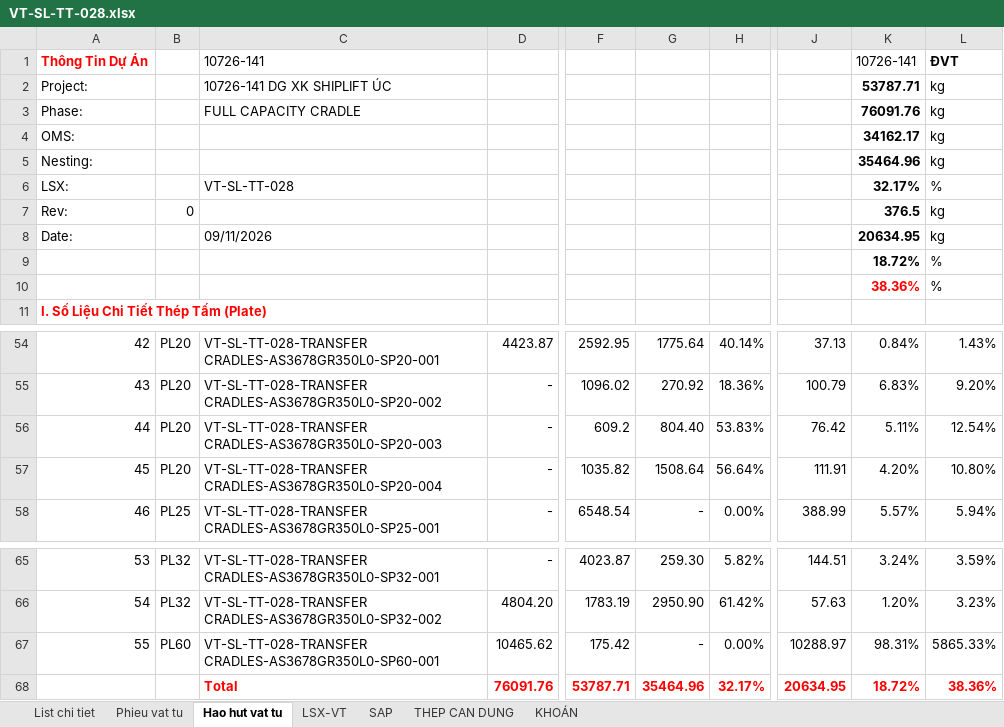
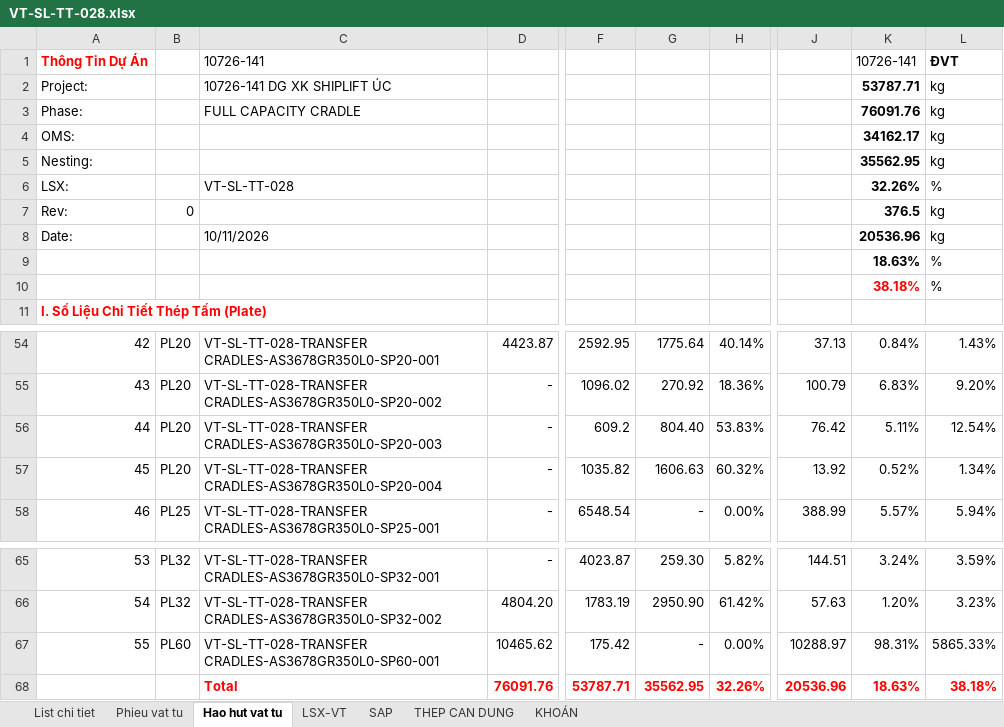
Before and after one commit to phucpt-hub/DDC-Shipyard, an Excel workbook: du_lieu/3_NESTING/VT-SL-TT-028.xlsx, sheet Hao hut vat tu, drawn as a sheet; only a part is shown, gaps mark what is left out; values as stored, in another font and other column widths than the file's, no borders; the diff names each change by its address in the sheet, - before the commit and + after, or states it on an @@ line.

```diff
--- a/du_lieu/3_NESTING/VT-SL-TT-028.xlsx (sheet Hao hut vat tu)
+++ b/du_lieu/3_NESTING/VT-SL-TT-028.xlsx (sheet Hao hut vat tu)
-K5: 35464.96
+K5: 35562.95
-K6: 32.17%
+K6: 32.26%
-C8: 09/11/2026
+C8: 10/11/2026
-K8: 20634.95
+K8: 20536.96
-K9: 18.72%
+K9: 18.63%
-K10: 38.36%
+K10: 38.18%
-G57: 1508.64
+G57: 1606.63
-H57: 56.64%
+H57: 60.32%
-J57: 111.91
+J57: 13.92
-K57: 4.20%
+K57: 0.52%
-L57: 10.80%
+L57: 1.34%
-G68: 35464.96
+G68: 35562.95
-H68: 32.17%
+H68: 32.26%
-J68: 20634.95
+J68: 20536.96
-K68: 18.72%
+K68: 18.63%
-L68: 38.36%
+L68: 38.18%
```
Also changed, not shown: sheet List chi tiet, sheet LSX-VT, sheet KHOÁN, sheet SAP, sheet Phieu vat tu.
